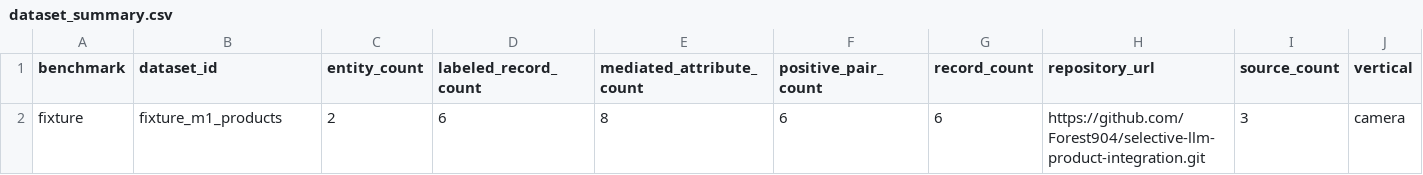
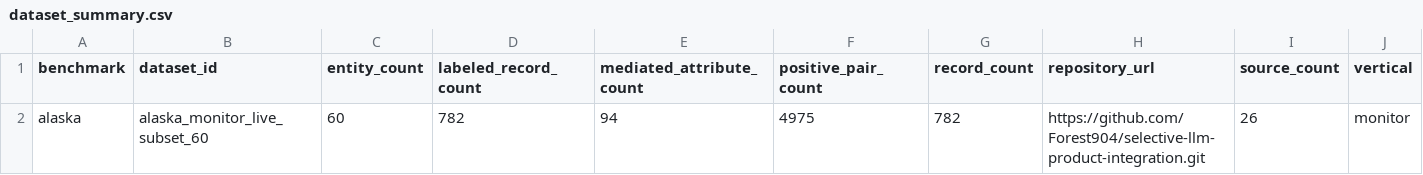
Before and after one commit to Forest904/selective-llm-product-integration, a CSV file: reports/release/tables/dataset_summary.csv, drawn as a sheet; removed rows and columns are numbered as before the commit, all else as after; the diff names each change by its address in the sheet, - before the commit and + after, or states it on an @@ line.

```diff
--- a/reports/release/tables/dataset_summary.csv
+++ b/reports/release/tables/dataset_summary.csv
-row 2: fixture | fixture_m1_products | 2 | 6 | 8 | 6 | 6 | https://github.com/Forest904/selective-llm-product-integration.git | 3 | camera
+row 2: alaska | alaska_monitor_live_subset_60 | 60 | 782 | 94 | 4975 | 782 | https://github.com/Forest904/selective-llm-product-integration.git | 26 | monitor
```
Also changed, not shown: reports/release/tables/error_cases.csv, reports/release/tables/metrics_summary.csv, 17 other files.
